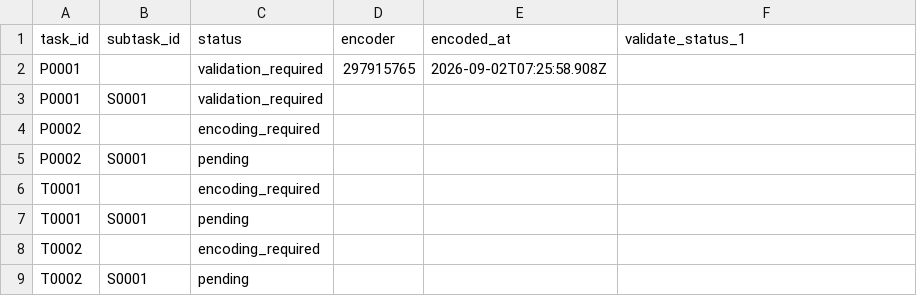
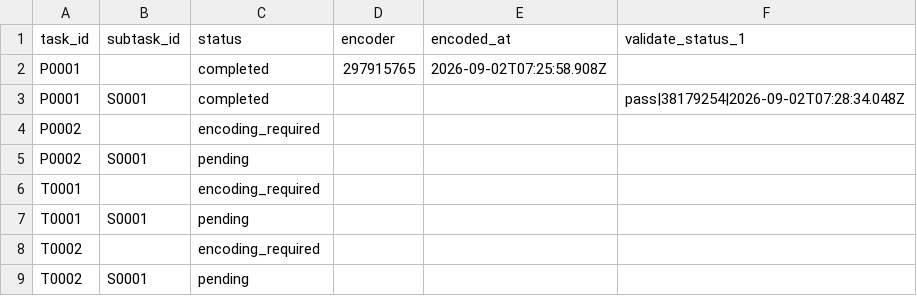
Before and after one commit to ohwjd/test-new-order, a CSV file: tracking/state.csv, drawn as a sheet.

```diff
--- a/tracking/state.csv
+++ b/tracking/state.csv
@@ -1,4 +1,4 @@
 task_id,subtask_id,status,encoder,encoded_at,validate_status_1
-P0001,,validation_required,297915765,2026-09-02T07:25:58.908Z,
-P0001,S0001,validation_required,,,
+P0001,,completed,297915765,2026-09-02T07:25:58.908Z,
+P0001,S0001,completed,,,pass|38179254|2026-09-02T07:28:34.048Z
 P0002,,encoding_required,,,
```
Also changed, not shown: tracking/history.csv, 1 other file.
